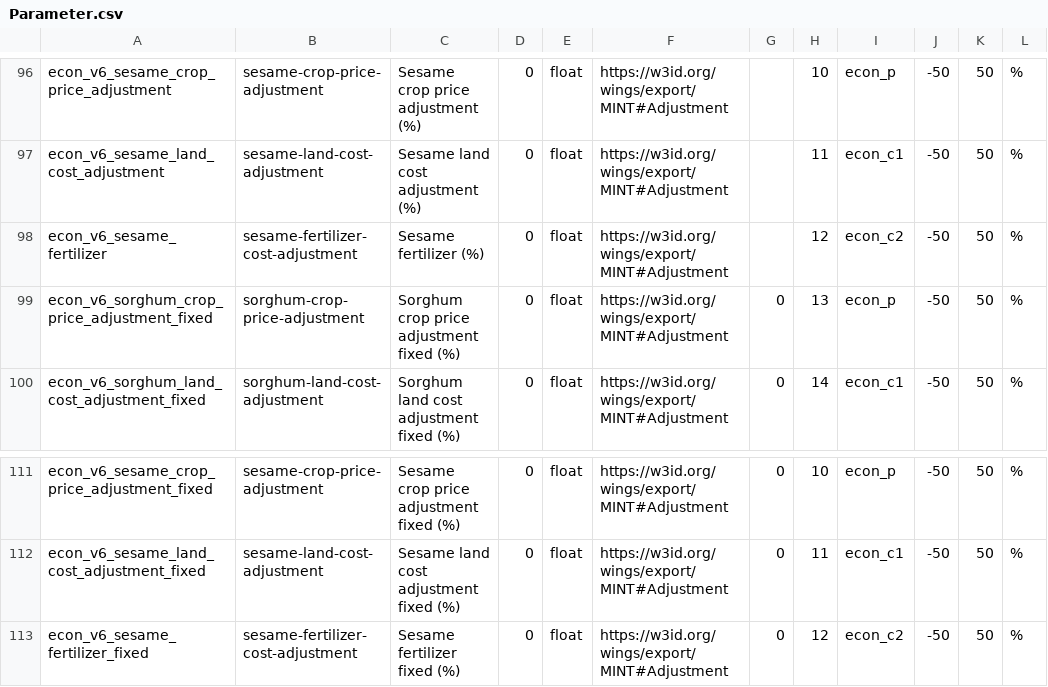
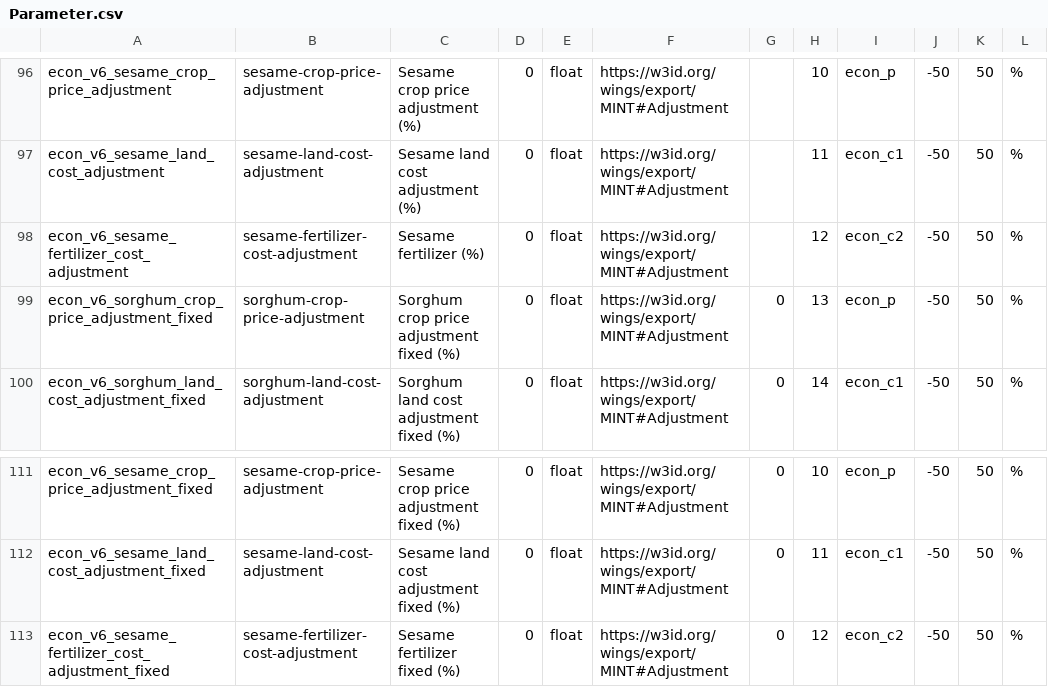
Before and after one commit to mintproject/ModelCatalog, a CSV file: Data/Parameter.csv, drawn as a sheet; only a part is shown, gaps mark what is left out.

Commit message:
Update Parameter.csv

```diff
--- a/Data/Parameter.csv
+++ b/Data/Parameter.csv
@@ -97,3 +97,3 @@ econ_v6_sesame_crop_price_adjustment,sesame-crop-price-adjustment,Sesame crop pr
 econ_v6_sesame_land_cost_adjustment,sesame-land-cost-adjustment,Sesame land cost adjustment (%),0,float,https://w3id.org/wings/export/MINT#Adjustment,,11,econ_c1,-50,50,%
-econ_v6_sesame_fertilizer,sesame-fertilizer-cost-adjustment,Sesame fertilizer (%),0,float,https://w3id.org/wings/export/MINT#Adjustment,,12,econ_c2,-50,50,%
+econ_v6_sesame_fertilizer_cost_adjustment,sesame-fertilizer-cost-adjustment,Sesame fertilizer (%),0,float,https://w3id.org/wings/export/MINT#Adjustment,,12,econ_c2,-50,50,%
 econ_v6_sorghum_crop_price_adjustment_fixed,sorghum-crop-price-adjustment,Sorghum crop price adjustment fixed (%),0,float,https://w3id.org/wings/export/MINT#Adjustment,0,13,econ_p,-50,50,%
@@ -112,2 +112,2 @@ econ_v6_sesame_crop_price_adjustment_fixed,sesame-crop-price-adjustment,Sesame c
 econ_v6_sesame_land_cost_adjustment_fixed,sesame-land-cost-adjustment,Sesame land cost adjustment fixed (%),0,float,https://w3id.org/wings/export/MINT#Adjustment,0,11,econ_c1,-50,50,%
-econ_v6_sesame_fertilizer_fixed,sesame-fertilizer-cost-adjustment,Sesame fertilizer fixed (%),0,float,https://w3id.org/wings/export/MINT#Adjustment,0,12,econ_c2,-50,50,%
+econ_v6_sesame_fertilizer_cost_adjustment_fixed,sesame-fertilizer-cost-adjustment,Sesame fertilizer fixed (%),0,float,https://w3id.org/wings/export/MINT#Adjustment,0,12,econ_c2,-50,50,%
```
